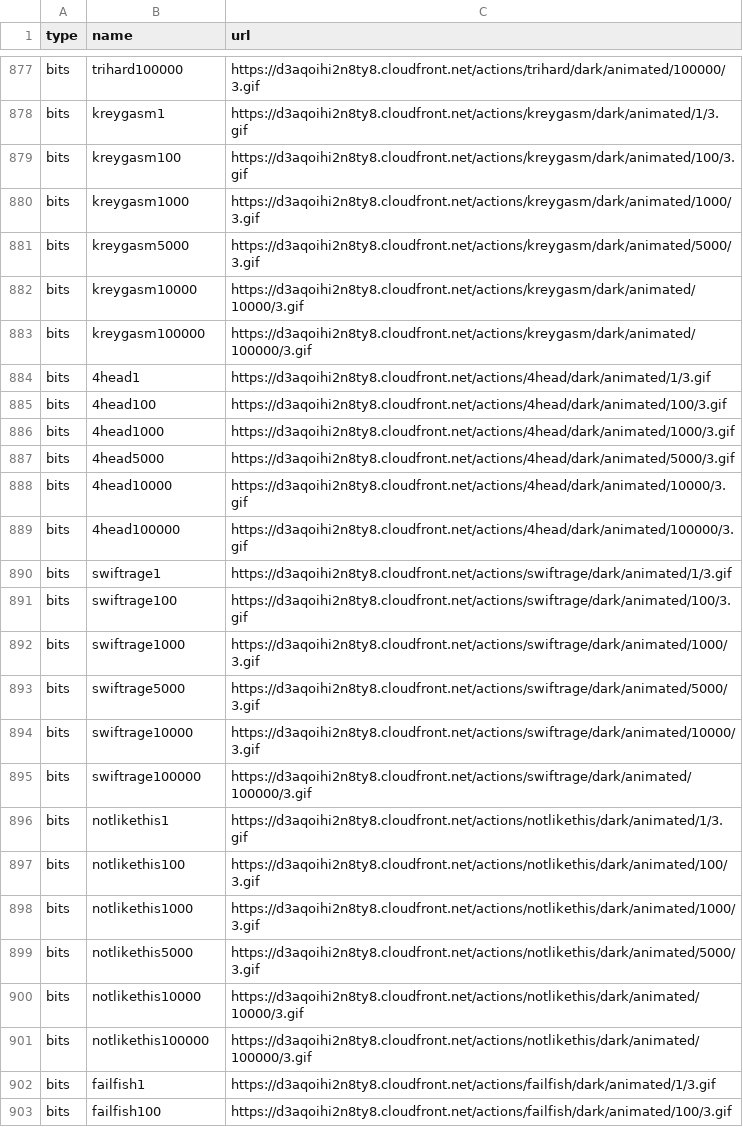
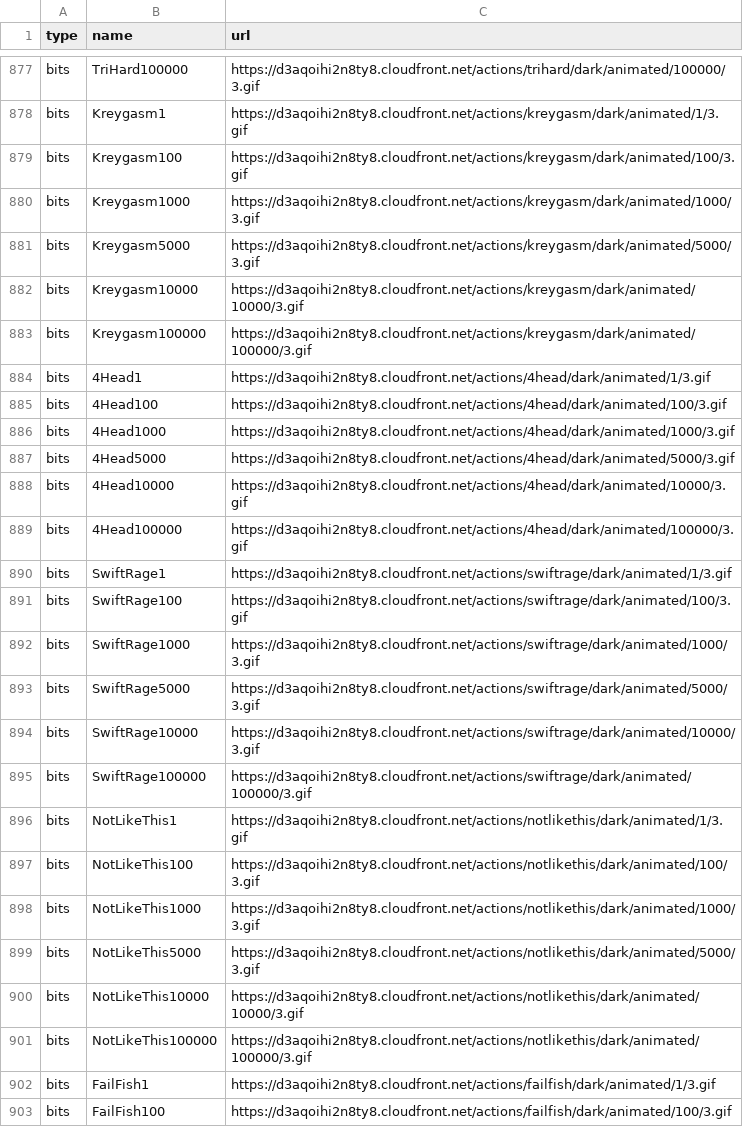
Before and after one commit to musicasin4/twitch-chat-viewer, a CSV file: emotes.csv, drawn as a sheet; only a part is shown, gaps mark what is left out; the diff covers the shown part only; the diff names each change by its address in the sheet, - before the commit and + after, or states it on an @@ line.

```diff
--- a/emotes.csv
+++ b/emotes.csv
-B877 (name): trihard100000
+B877 (name): TriHard100000
-B878 (name): kreygasm1
+B878 (name): Kreygasm1
-B879 (name): kreygasm100
+B879 (name): Kreygasm100
-B880 (name): kreygasm1000
+B880 (name): Kreygasm1000
-B881 (name): kreygasm5000
+B881 (name): Kreygasm5000
-B882 (name): kreygasm10000
+B882 (name): Kreygasm10000
-B883 (name): kreygasm100000
+B883 (name): Kreygasm100000
-B884 (name): 4head1
+B884 (name): 4Head1
-B885 (name): 4head100
+B885 (name): 4Head100
-B886 (name): 4head1000
+B886 (name): 4Head1000
-B887 (name): 4head5000
+B887 (name): 4Head5000
-B888 (name): 4head10000
+B888 (name): 4Head10000
-B889 (name): 4head100000
+B889 (name): 4Head100000
-B890 (name): swiftrage1
+B890 (name): SwiftRage1
-B891 (name): swiftrage100
+B891 (name): SwiftRage100
-B892 (name): swiftrage1000
+B892 (name): SwiftRage1000
-B893 (name): swiftrage5000
+B893 (name): SwiftRage5000
-B894 (name): swiftrage10000
+B894 (name): SwiftRage10000
-B895 (name): swiftrage100000
+B895 (name): SwiftRage100000
-B896 (name): notlikethis1
+B896 (name): NotLikeThis1
-B897 (name): notlikethis100
+B897 (name): NotLikeThis100
-B898 (name): notlikethis1000
+B898 (name): NotLikeThis1000
-B899 (name): notlikethis5000
+B899 (name): NotLikeThis5000
-B900 (name): notlikethis10000
+B900 (name): NotLikeThis10000
-B901 (name): notlikethis100000
+B901 (name): NotLikeThis100000
-B902 (name): failfish1
+B902 (name): FailFish1
-B903 (name): failfish100
+B903 (name): FailFish100
```
Also changed, not shown: 111 edited cells elsewhere in this file.
